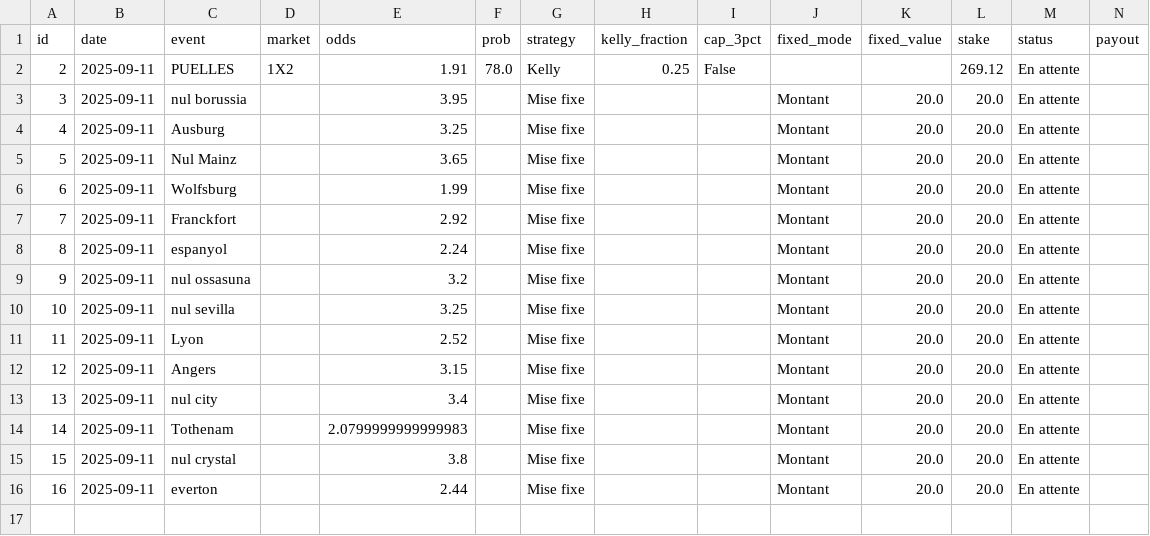
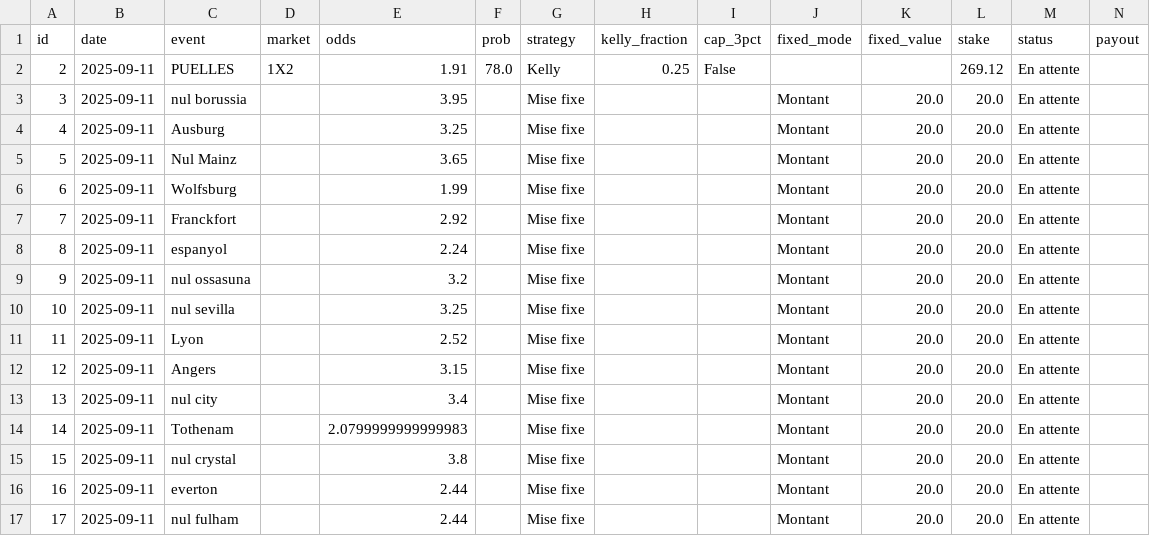
Before and after one commit to narvall018/bankroll, a CSV file: data/paris.csv, drawn as a sheet; only a part is shown; rows hold the shown columns only; the diff names each change by its address in the sheet, - before the commit and + after, or states it on an @@ line.

Commit message:
Update bets data

```diff
--- a/data/paris.csv
+++ b/data/paris.csv
+row 17: 17 | 2025-09-11 | nul fulham |  | 2.44 |  | Mise fixe |  |  | Montant | 20.0 | 20.0 | En attente
```
